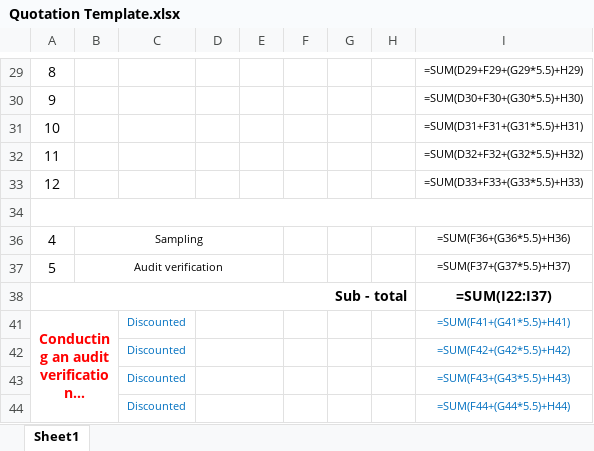
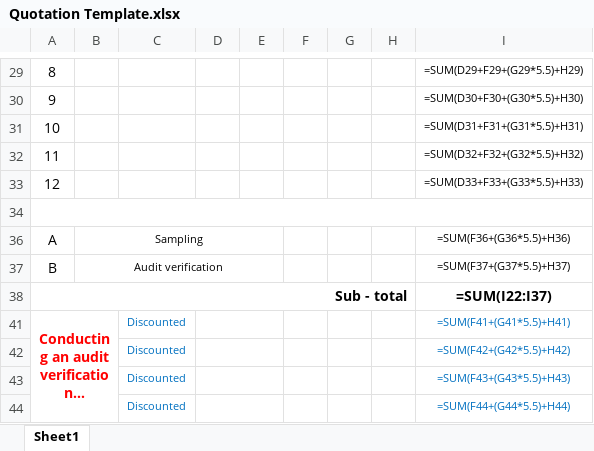
Before and after one commit to Ethan-Ocean-Sevenster426/Red-meat-abbotair, an Excel workbook: Quotation Template.xlsx, sheet Sheet1, drawn as a sheet; only a part is shown, gaps mark what is left out; long unchanged cells end in …; values as stored, in another font and other column widths than the file's, no borders; formulas without a stored value are shown as written; charts and pictures not drawn; the diff names each change by its address in the sheet, - before the commit and + after, or states it on an @@ line.

```diff
--- a/Quotation Template.xlsx (sheet Sheet1)
+++ b/Quotation Template.xlsx (sheet Sheet1)
-A36: 4
+A36: A
-A37: 5
+A37: B
```
Also changed, not shown: 1 other file.
